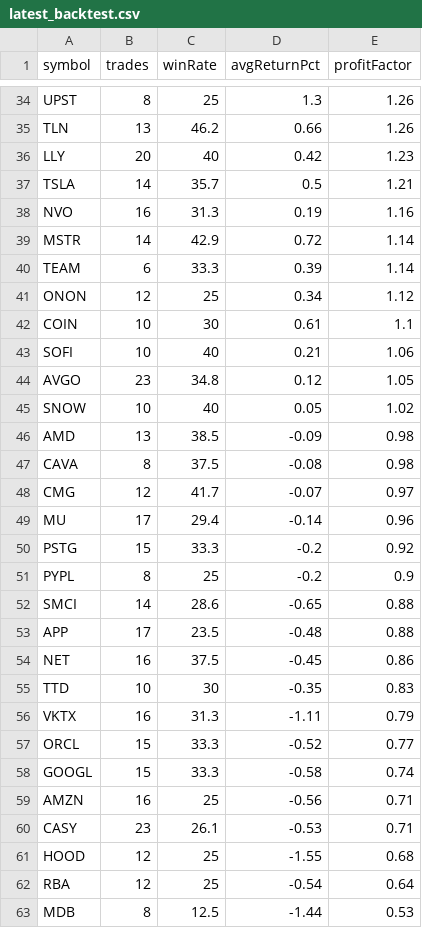
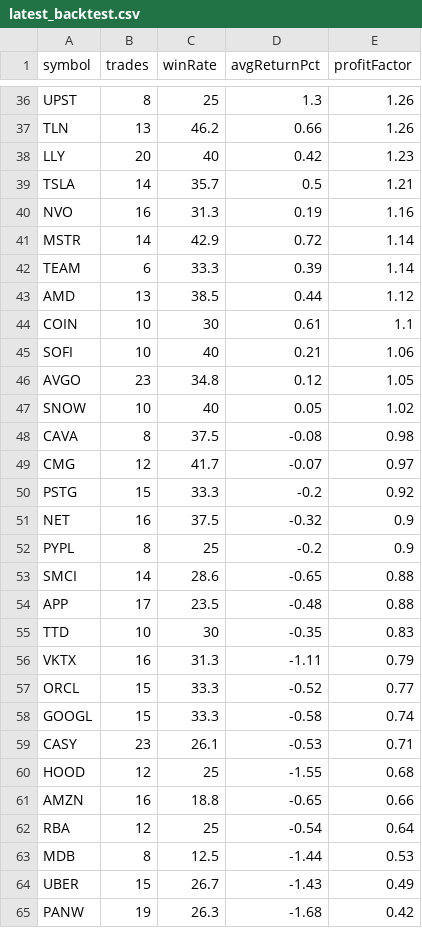
Before and after one commit to narendra0467/Trading-System, a CSV file: reports/latest_backtest.csv, drawn as a sheet; only a part is shown, gaps mark what is left out; the shorter side is filled out with more unchanged rows; the diff covers the shown part only.

```diff
--- a/reports/latest_backtest.csv
+++ b/reports/latest_backtest.csv
@@ -40,3 +42,3 @@ MSTR,14,42.9,0.72,1.14
 TEAM,6,33.3,0.39,1.14
-ONON,12,25,0.34,1.12
+AMD,13,38.5,0.44,1.12
 COIN,10,30,0.61,1.1
@@ -45,7 +47,6 @@ AVGO,23,34.8,0.12,1.05
 SNOW,10,40,0.05,1.02
-AMD,13,38.5,-0.09,0.98
 CAVA,8,37.5,-0.08,0.98
 CMG,12,41.7,-0.07,0.97
-MU,17,29.4,-0.14,0.96
 PSTG,15,33.3,-0.2,0.92
+NET,16,37.5,-0.32,0.9
 PYPL,8,25,-0.2,0.9
@@ -53,3 +54,2 @@ SMCI,14,28.6,-0.65,0.88
 APP,17,23.5,-0.48,0.88
-NET,16,37.5,-0.45,0.86
 TTD,10,30,-0.35,0.83
@@ -58,5 +58,5 @@ ORCL,15,33.3,-0.52,0.77
 GOOGL,15,33.3,-0.58,0.74
-AMZN,16,25,-0.56,0.71
 CASY,23,26.1,-0.53,0.71
 HOOD,12,25,-1.55,0.68
+AMZN,16,18.8,-0.65,0.66
 RBA,12,25,-0.54,0.64
```
Also changed, not shown: 6 added rows, 4 removed rows and 6 edited cells elsewhere in this file, reports/hidden_multibagger_discovery_scanner.csv, reports/latest_high_risk_scan.csv, 19 other files.
